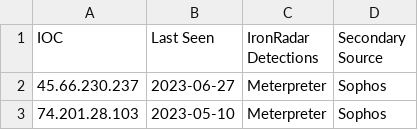
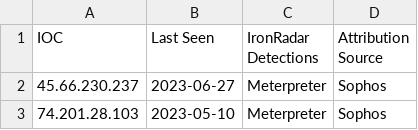
Before and after one commit to IronNetCybersecurity/IronNetTR, a CSV file: twitter/2023-08-09.csv, drawn as a sheet; only a part is shown.

Commit message:
adjusted source verbiage

```diff
--- a/twitter/2023-08-09.csv
+++ b/twitter/2023-08-09.csv
@@ -1,2 +1,2 @@
-IOC, Last Seen, IronRadar Detections, Secondary Source
+IOC, Last Seen, IronRadar Detections, Attribution Source
 45.66.230.237, 2023-06-27, Meterpreter, Sophos
```
